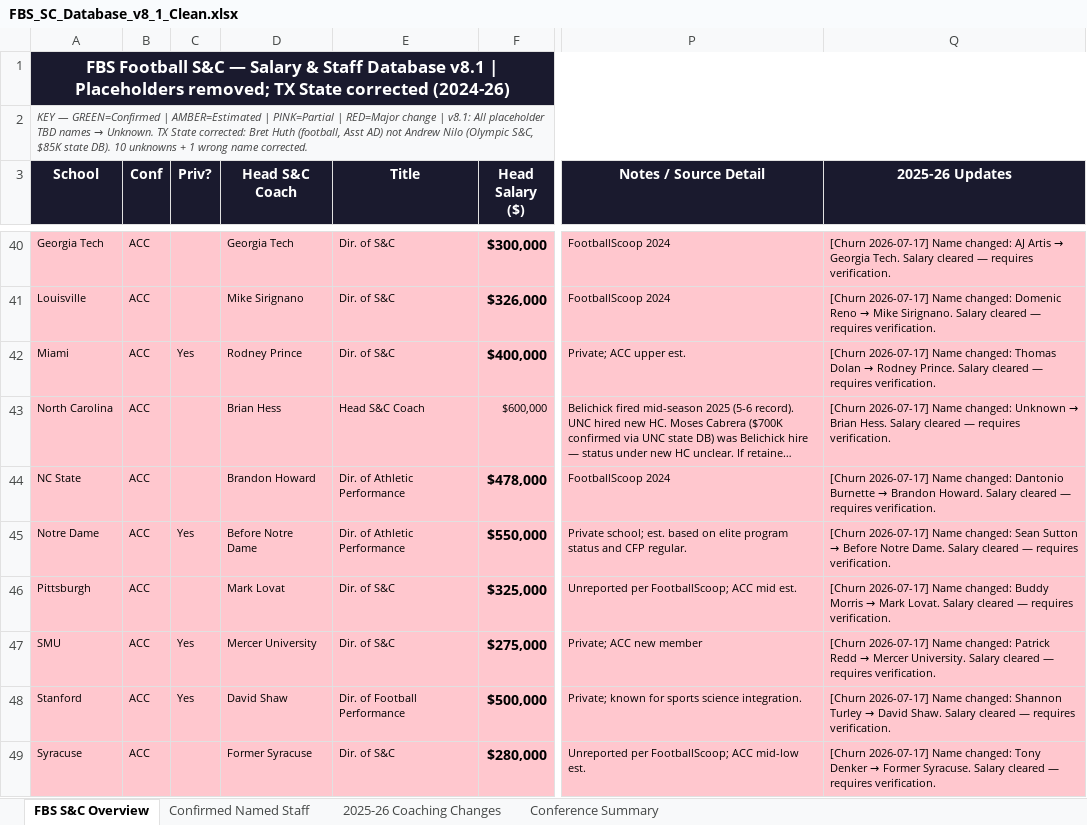
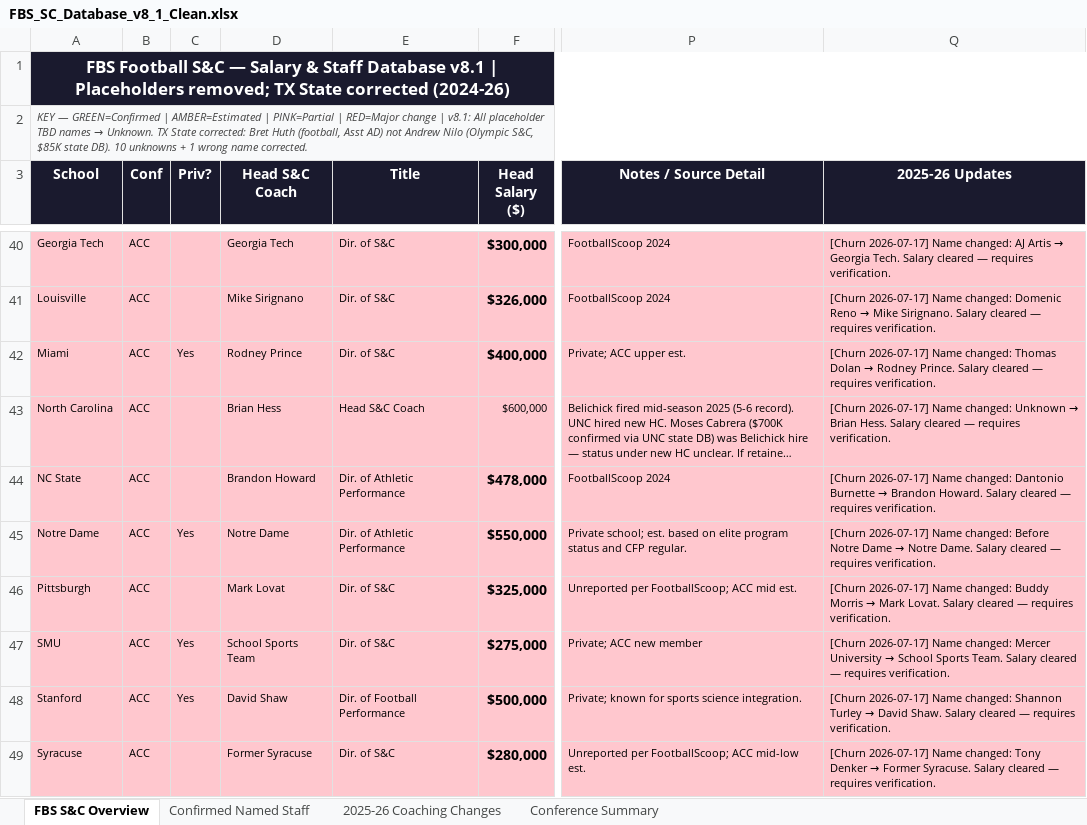
Before and after one commit to dyoung7892/Salary-Dashboard, an Excel workbook: data/FBS_SC_Database_v8_1_Clean.xlsx, sheet FBS S&C Overview, drawn as a sheet; only a part is shown, gaps mark what is left out; long unchanged cells end in …; values as stored, in another font and other column widths than the file's, no borders; the diff covers the shown part only; the diff names each change by its address in the sheet, - before the commit and + after, or states it on an @@ line.

```diff
--- a/data/FBS_SC_Database_v8_1_Clean.xlsx (sheet FBS S&C Overview)
+++ b/data/FBS_SC_Database_v8_1_Clean.xlsx (sheet FBS S&C Overview)
-D45 (Head S&C Coach): Before Notre Dame
+D45 (Head S&C Coach): Notre Dame
@@ Q45 (2025-26 Updates): …Name changed: Sean Sutton → Before Notre Dame.… → …Name changed: Before Notre Dame → Notre Dame.… @@
-D47 (Head S&C Coach): Mercer University
+D47 (Head S&C Coach): School Sports Team
@@ Q47 (2025-26 Updates): …Name changed: Patrick Redd → Mercer University. Salary cleared… → …Name changed: Mercer University → School Sports Team. Salary cleared… @@
```
Also changed, not shown: 56 edited cells and cell formats elsewhere in this sheet, 1 other file.
